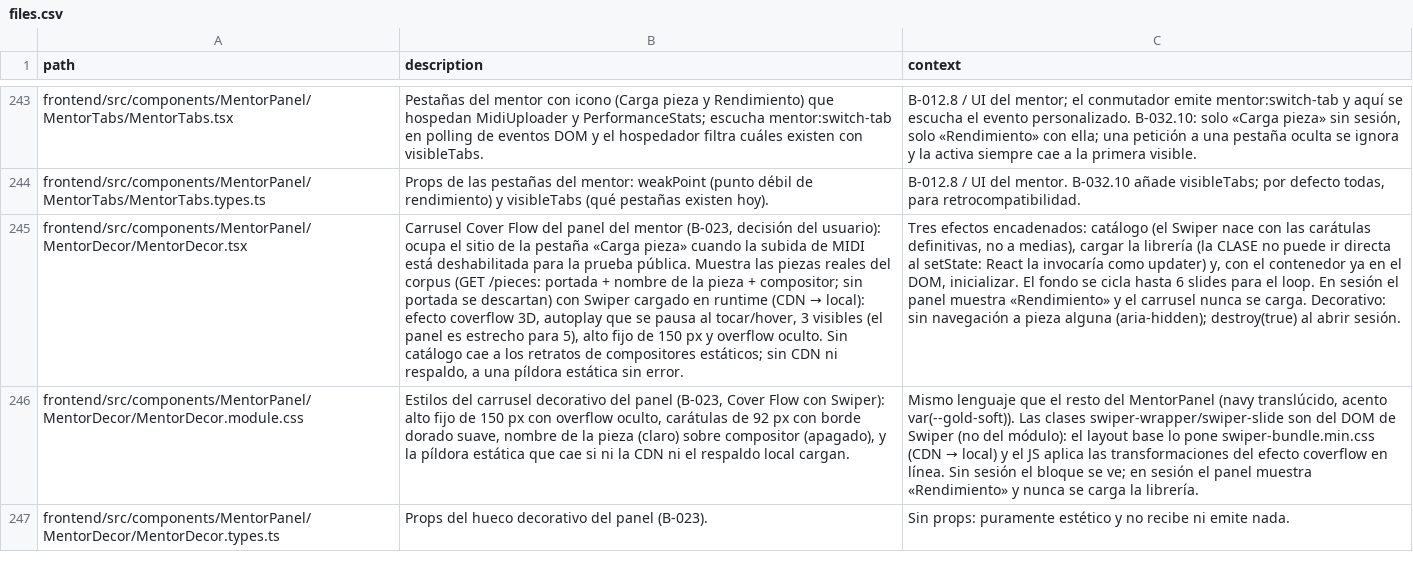
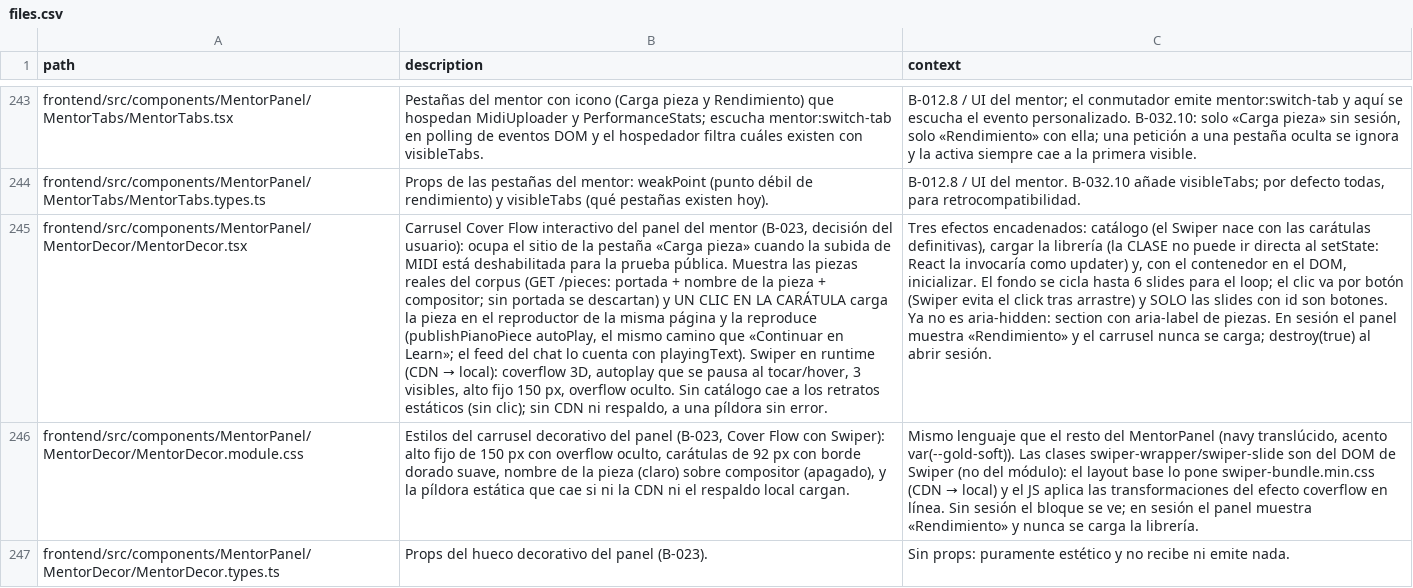
Before and after one commit to andrupax94/PianoMentor-IA, a CSV file: docs/architecture/files.csv, drawn as a sheet; only a part is shown, gaps mark what is left out; the diff names each change by its address in the sheet, - before the commit and + after, or states it on an @@ line.

Commit message:
feat(B-023): el clic en la caratula carga la pieza en el reproductor y la reproduce
Petición del usuario: el carrusel deja de ser solo decorativo — cada carátula con pieza real es un botón que publica la pieza en piece-store con autoPlay:true (el mismo camino que «Continuar en Learn»: publishPianoPiece kind=catalog, id, título, portada) y el reproductor de la MISMA página la carga y arranca; el feed del chat lo cuenta con playingText («Reproduciendo …»). Las carátulas de la caída estática (sin id) siguen sin ser clicables; ya no es aria-hidden: section con aria-label. El botón transparente hereda el alto y Swiper evita el click tras arrastre (grab cursor + preventClicks).

Verificado en el navegador real: clic en la slide activa «Prelude in A major» -> feed «Reproduciendo Prelude in A major» + botón Pausar del player (sonando, sampler activo en ctx.currentTime 50 s). Frontend 607 tests, build limpio; files.csv/ARCHITECTURE.md regenerados.

```diff
--- a/docs/architecture/files.csv
+++ b/docs/architecture/files.csv
@@ B245 (description): …Cover Flow del panel del mentor (B-023, decisión del usuario): ocupa el sitio de la pestaña «Carga pieza» cuando la subida de MIDI está deshabilitada para la prueba pública. Muestra las piezas reales del corpus (GET /pieces: portada + nombre de la pieza + compositor; sin portada se descartan) con Swiper cargado en runtime (CDN → local): efecto coverflow 3D, autoplay que se pausa al tocar/hover, 3 visibles (el panel es estrecho para 5), alto fijo de 150 px y overflow oculto. Sin catálogo cae a los retratos de compositores estáticos; sin CDN ni respaldo, a una píldora estática sin error. → …Cover Flow interactivo del panel del mentor (B-023, decisión del usuario): ocupa el sitio de la pestaña «Carga pieza» cuando la subida de MIDI está deshabilitada para la prueba pública. Muestra las piezas reales del corpus (GET /pieces: portada + nombre de la pieza + compositor; sin portada se descartan) y UN CLIC EN LA CARÁTULA carga la pieza en el reproductor de la misma página y la reproduce (publishPianoPiece autoPlay, el mismo camino que «Continuar en Learn»; el feed del chat lo cuenta con playingText). Swiper en runtime (CDN → local): coverflow 3D, autoplay que se pausa al tocar/hover, 3 visibles, alto fijo 150 px, overflow oculto. Sin catálogo cae a los retratos estáticos (sin clic); sin CDN ni respaldo, a una píldora sin error. @@
-C245 (context): …las carátulas definitivas, no a medias), cargar la librería (la CLASE no puede ir directa al setState: React la invocaría como updater) y, con el contenedor ya en el DOM, inicializar. El fondo se cicla hasta 6 slides para el loop. En sesión el panel muestra «Rendimiento» y el carrusel nunca se carga. Decorativo: sin navegación a pieza alguna (aria-hidden); destroy(true) al…
+C245 (context): …las carátulas definitivas), cargar la librería (la CLASE no puede ir directa al setState: React la invocaría como updater) y, con el contenedor en el DOM, inicializar. El fondo se cicla hasta 6 slides para el loop; el clic va por botón (Swiper evita el click tras arrastre) y SOLO las slides con id son botones. Ya no es aria-hidden: section con aria-label de piezas. En sesión el panel muestra «Rendimiento» y el carrusel nunca se carga; destroy(true) al…
```
Also changed, not shown: 3 other files.
